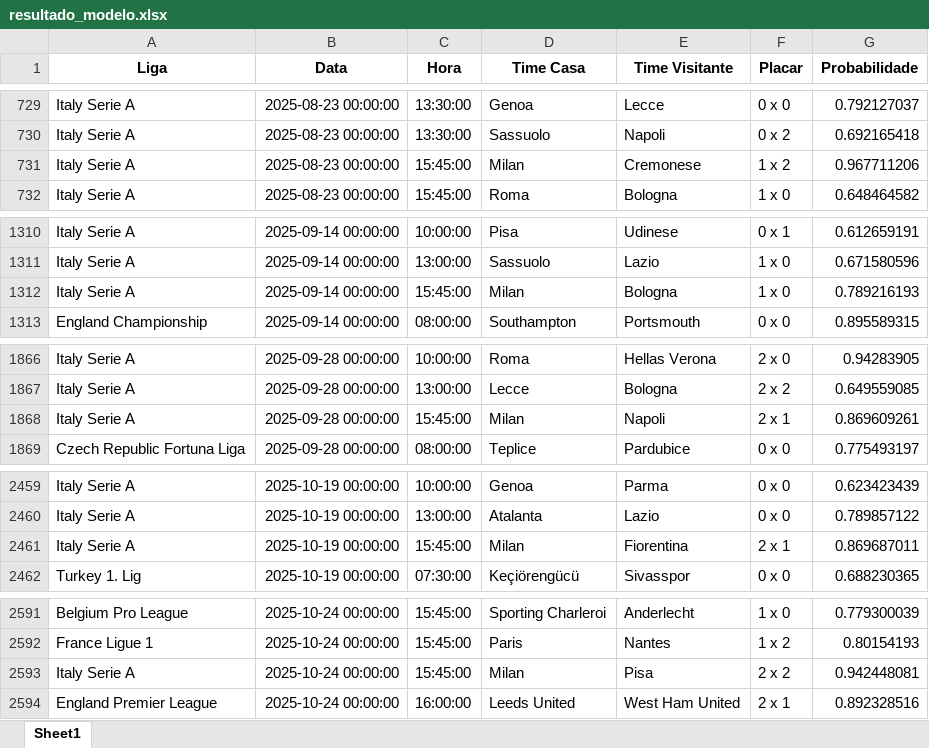
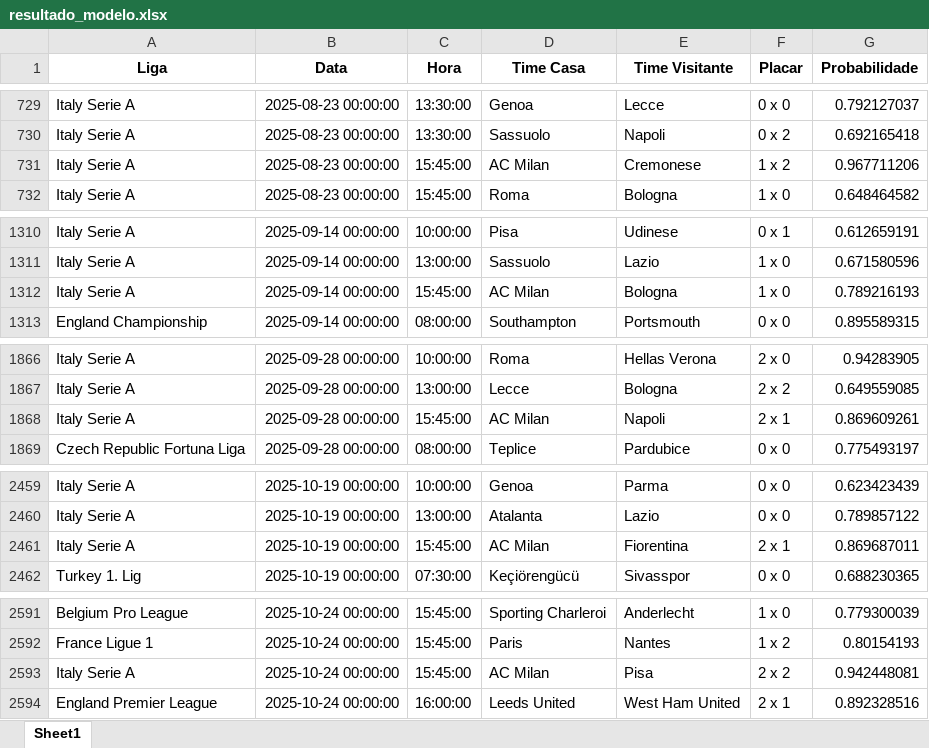
Before and after one commit to tiagolaitharth/ia-casa-marca-gol, an Excel workbook: resultado_modelo.xlsx, sheet Sheet1, drawn as a sheet; only a part is shown, gaps mark what is left out; values as stored, in another font and other column widths than the file's, no borders; the diff covers the shown part only; the diff names each change by its address in the sheet, - before the commit and + after, or states it on an @@ line.

```diff
--- a/resultado_modelo.xlsx (sheet Sheet1)
+++ b/resultado_modelo.xlsx (sheet Sheet1)
-D731 (Time Casa): Milan
+D731 (Time Casa): AC Milan
-D1312 (Time Casa): Milan
+D1312 (Time Casa): AC Milan
-D1868 (Time Casa): Milan
+D1868 (Time Casa): AC Milan
-D2461 (Time Casa): Milan
+D2461 (Time Casa): AC Milan
-D2593 (Time Casa): Milan
+D2593 (Time Casa): AC Milan
```
Also changed, not shown: 4 edited cells elsewhere in this sheet, 1 other file.
